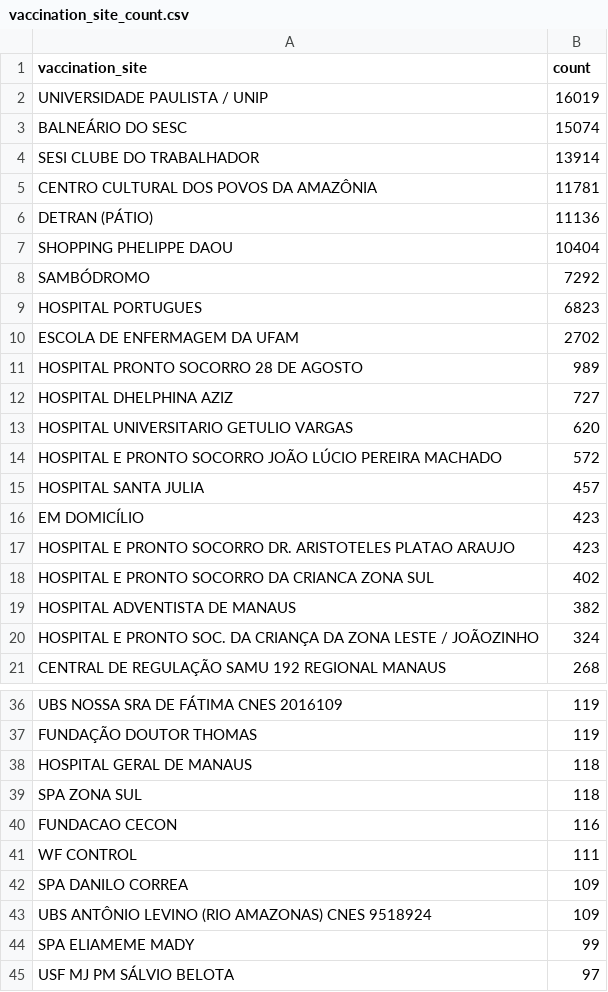
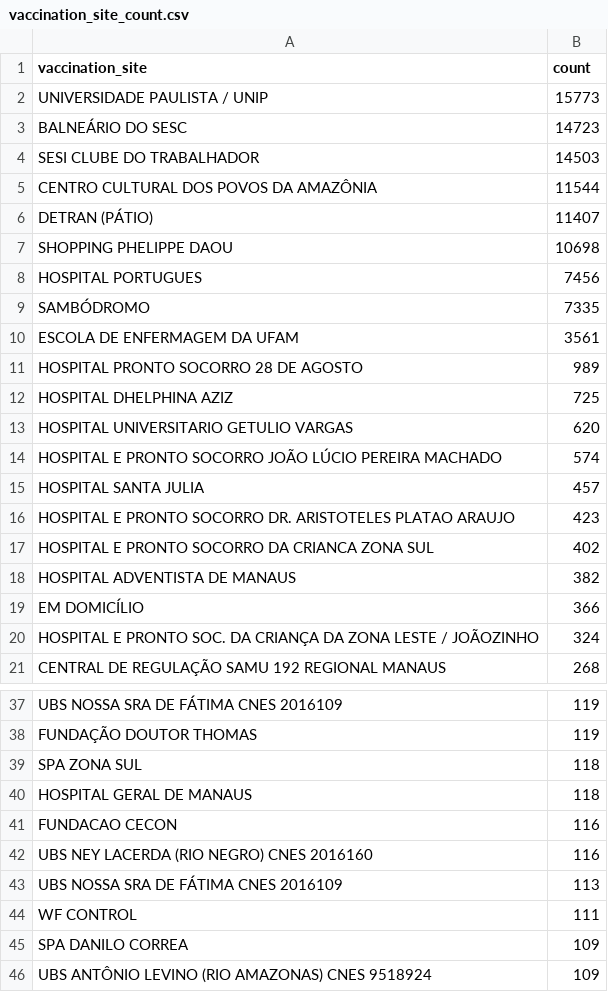
Before and after one commit to CodeForManaus/vacina-manaus-backend, a CSV file: analytics/vaccination_site_count.csv, drawn as a sheet; only a part is shown, gaps mark what is left out; the shorter side is filled out with more unchanged rows; the diff covers the shown part only.

```diff
--- a/analytics/vaccination_site_count.csv
+++ b/analytics/vaccination_site_count.csv
@@ -1,17 +1,16 @@
 vaccination_site,count
-UNIVERSIDADE PAULISTA / UNIP,16019
-BALNEÁRIO DO SESC,15074
-SESI CLUBE DO TRABALHADOR,13914
-CENTRO CULTURAL DOS POVOS DA AMAZÔNIA,11781
-DETRAN (PÁTIO),11136
-SHOPPING PHELIPPE DAOU,10404
-SAMBÓDROMO,7292
-HOSPITAL PORTUGUES,6823
-ESCOLA DE ENFERMAGEM DA UFAM,2702
+UNIVERSIDADE PAULISTA / UNIP,15773
+BALNEÁRIO DO SESC,14723
+SESI CLUBE DO TRABALHADOR,14503
+CENTRO CULTURAL DOS POVOS DA AMAZÔNIA,11544
+DETRAN (PÁTIO),11407
+SHOPPING PHELIPPE DAOU,10698
+HOSPITAL PORTUGUES,7456
+SAMBÓDROMO,7335
+ESCOLA DE ENFERMAGEM DA UFAM,3561
 HOSPITAL PRONTO SOCORRO 28 DE AGOSTO,989
-HOSPITAL DHELPHINA AZIZ,727
+HOSPITAL DHELPHINA AZIZ,725
 HOSPITAL UNIVERSITARIO GETULIO VARGAS,620
-HOSPITAL E PRONTO SOCORRO JOÃO LÚCIO PEREIRA MACHADO,572
+HOSPITAL E PRONTO SOCORRO JOÃO LÚCIO PEREIRA MACHADO,574
 HOSPITAL SANTA JULIA,457
-EM DOMICÍLIO,423
 HOSPITAL E PRONTO SOCORRO DR. ARISTOTELES PLATAO ARAUJO,423
@@ -19,2 +18,3 @@ HOSPITAL E PRONTO SOCORRO DA CRIANCA ZONA SUL,402
 HOSPITAL ADVENTISTA DE MANAUS,382
+EM DOMICÍLIO,366
 HOSPITAL E PRONTO SOC. DA CRIANÇA DA ZONA LESTE / JOÃOZINHO,324
@@ -37,5 +38,7 @@ UBS NOSSA SRA DE FÁTIMA CNES 2016109,119
 FUNDAÇÃO DOUTOR THOMAS,119
+SPA ZONA SUL,118
 HOSPITAL GERAL DE MANAUS,118
-SPA ZONA SUL,118
 FUNDACAO CECON,116
+UBS NEY LACERDA (RIO NEGRO) CNES 2016160,116
+UBS NOSSA SRA DE FÁTIMA CNES 2016109,113
 WF CONTROL,111
```
Also changed, not shown: 3 added rows, 2 removed rows and 1 edited cell elsewhere in this file, analytics/uncategorized_service_group_by_vaccination_site_full_data.csv, analytics/uncategorized_service_group_by_vaccination_site_percent.csv, 34 other files.
